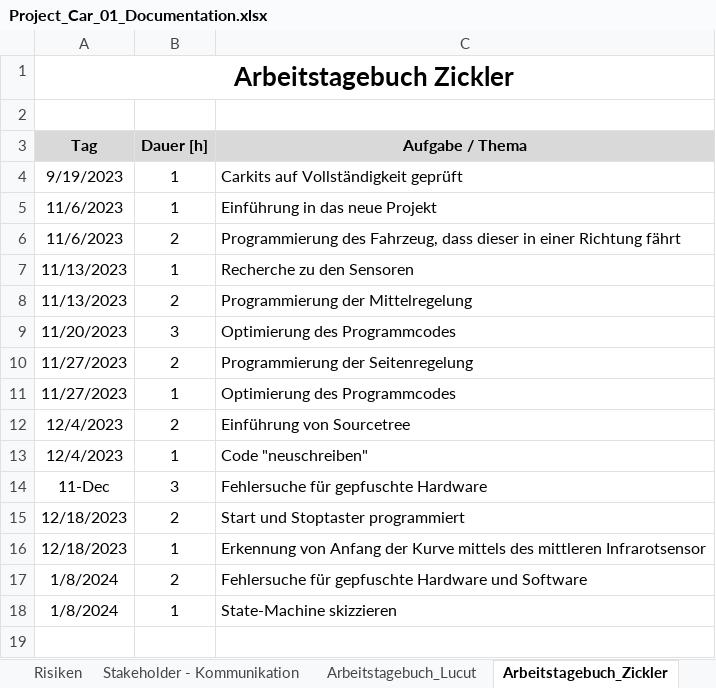
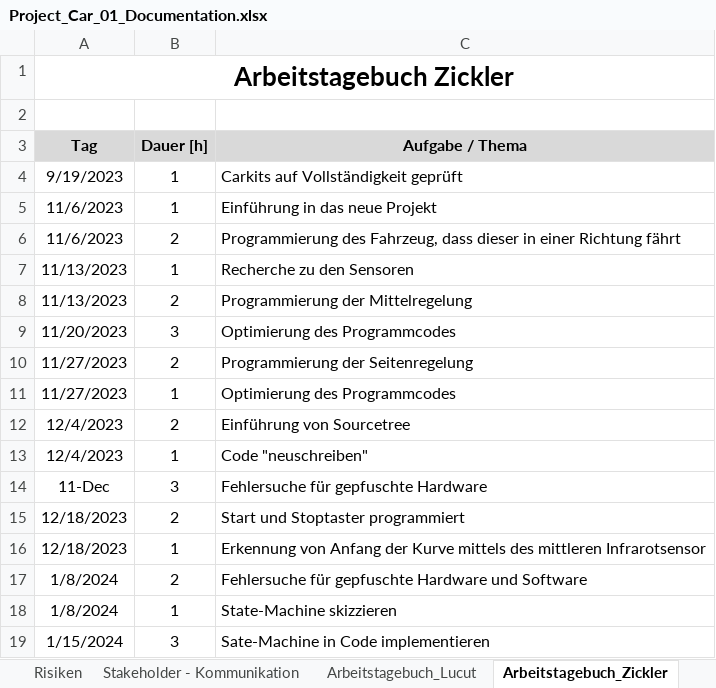
Before and after one commit to jahnhtl/group-01, an Excel workbook: Project_Car_01_Documentation.xlsx, sheet Arbeitstagebuch_Zickler, drawn as a sheet; values as stored, in another font and other column widths than the file's, no borders; the diff names each change by its address in the sheet, - before the commit and + after, or states it on an @@ line.

```diff
--- a/Project_Car_01_Documentation.xlsx (sheet Arbeitstagebuch_Zickler)
+++ b/Project_Car_01_Documentation.xlsx (sheet Arbeitstagebuch_Zickler)
+row 19: 1/15/2024 | 3 | Sate-Machine in Code implementieren
```
Also changed, not shown: sheet Arbeitstagebuch_Lucut, sheet PSP - WBS, 1 other file.
